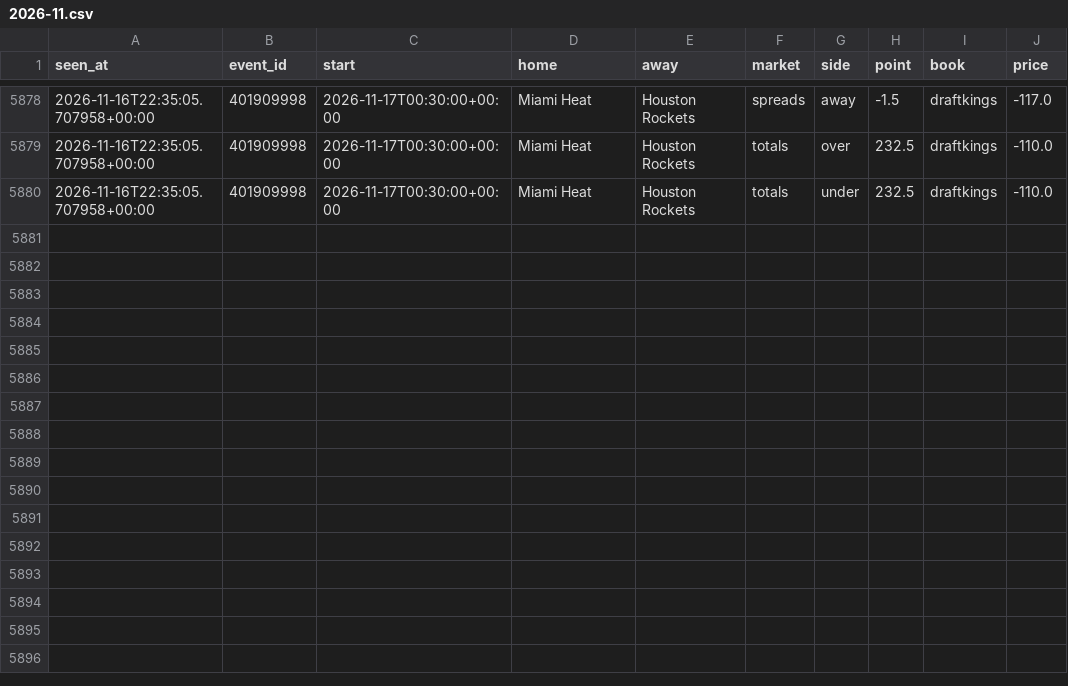
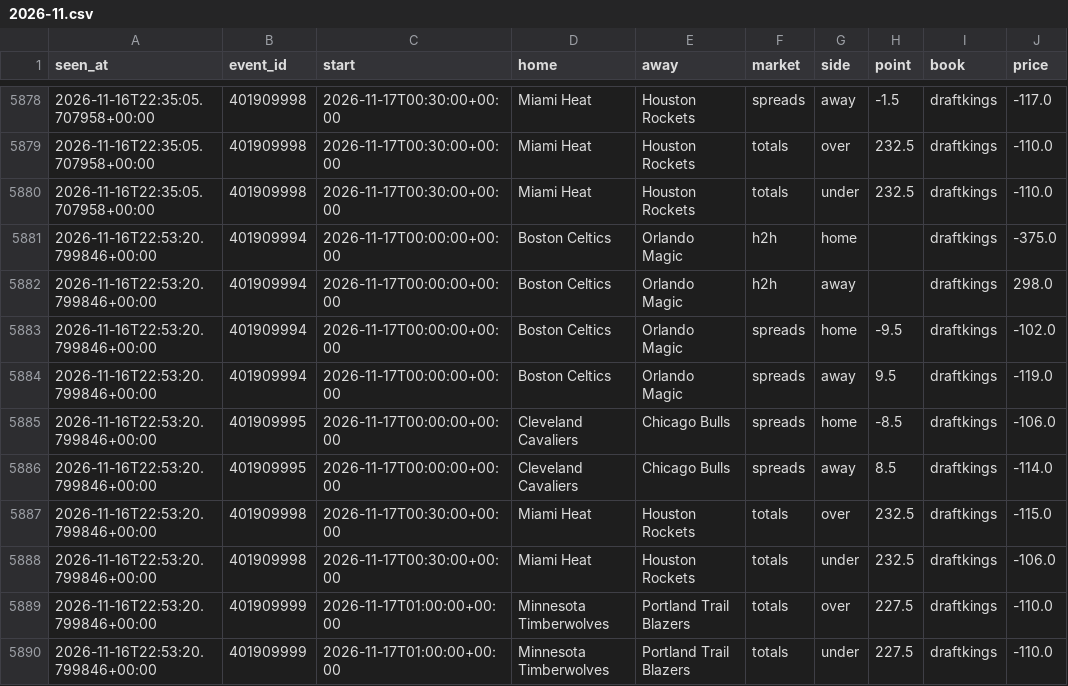
Before and after one commit to tdrey10/sports, a CSV file: data/odds/nba/2026-11.csv, drawn as a sheet; only a part is shown, gaps mark what is left out; the diff names each change by its address in the sheet, - before the commit and + after, or states it on an @@ line.

```diff
--- a/data/odds/nba/2026-11.csv
+++ b/data/odds/nba/2026-11.csv
+row 5881: 2026-11-16T22:53:20.799846+00:00 | 401909994 | 2026-11-17T00:00:00+00:00 | Boston Celtics | Orlando Magic | h2h | home |  | draftkings | -375.0
+row 5882: 2026-11-16T22:53:20.799846+00:00 | 401909994 | 2026-11-17T00:00:00+00:00 | Boston Celtics | Orlando Magic | h2h | away |  | draftkings | 298.0
+row 5883: 2026-11-16T22:53:20.799846+00:00 | 401909994 | 2026-11-17T00:00:00+00:00 | Boston Celtics | Orlando Magic | spreads | home | -9.5 | draftkings | -102.0
+row 5884: 2026-11-16T22:53:20.799846+00:00 | 401909994 | 2026-11-17T00:00:00+00:00 | Boston Celtics | Orlando Magic | spreads | away | 9.5 | draftkings | -119.0
+row 5885: 2026-11-16T22:53:20.799846+00:00 | 401909995 | 2026-11-17T00:00:00+00:00 | Cleveland Cavaliers | Chicago Bulls | spreads | home | -8.5 | draftkings | -106.0
+row 5886: 2026-11-16T22:53:20.799846+00:00 | 401909995 | 2026-11-17T00:00:00+00:00 | Cleveland Cavaliers | Chicago Bulls | spreads | away | 8.5 | draftkings | -114.0
+row 5887: 2026-11-16T22:53:20.799846+00:00 | 401909998 | 2026-11-17T00:30:00+00:00 | Miami Heat | Houston Rockets | totals | over | 232.5 | draftkings | -115.0
+row 5888: 2026-11-16T22:53:20.799846+00:00 | 401909998 | 2026-11-17T00:30:00+00:00 | Miami Heat | Houston Rockets | totals | under | 232.5 | draftkings | -106.0
+row 5889: 2026-11-16T22:53:20.799846+00:00 | 401909999 | 2026-11-17T01:00:00+00:00 | Minnesota Timberwolves | Portland Trail Blazers | totals | over | 227.5 | draftkings | -110.0
+row 5890: 2026-11-16T22:53:20.799846+00:00 | 401909999 | 2026-11-17T01:00:00+00:00 | Minnesota Timberwolves | Portland Trail Blazers | totals | under | 227.5 | draftkings | -110.0
```
Also changed, not shown: data/odds/nhl/2026-11.csv, 10 other files.
